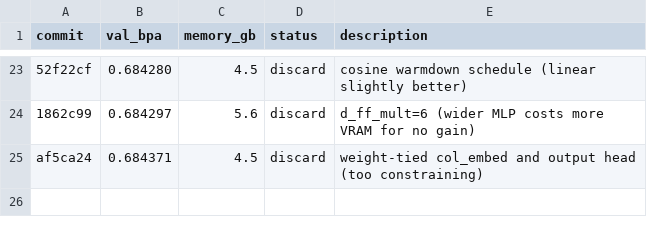
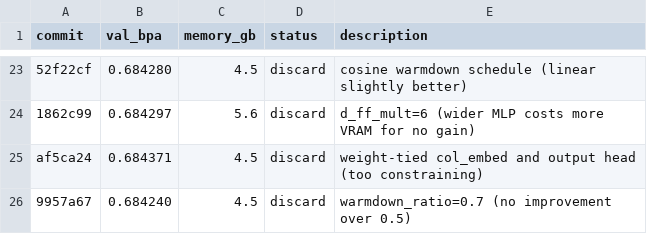
Before and after one commit to andrewkern/autoresearch, a TSV file: results.tsv, drawn as a sheet; only a part is shown, gaps mark what is left out; the diff names each change by its address in the sheet, - before the commit and + after, or states it on an @@ line.

Commit message:
record discard: warmdown_ratio=0.7 val_bpa=0.684240

```diff
--- a/results.tsv
+++ b/results.tsv
+row 26: 9957a67 | 0.684240 | 4.5 | discard | warmdown_ratio=0.7 (no improvement over 0.5)
```
